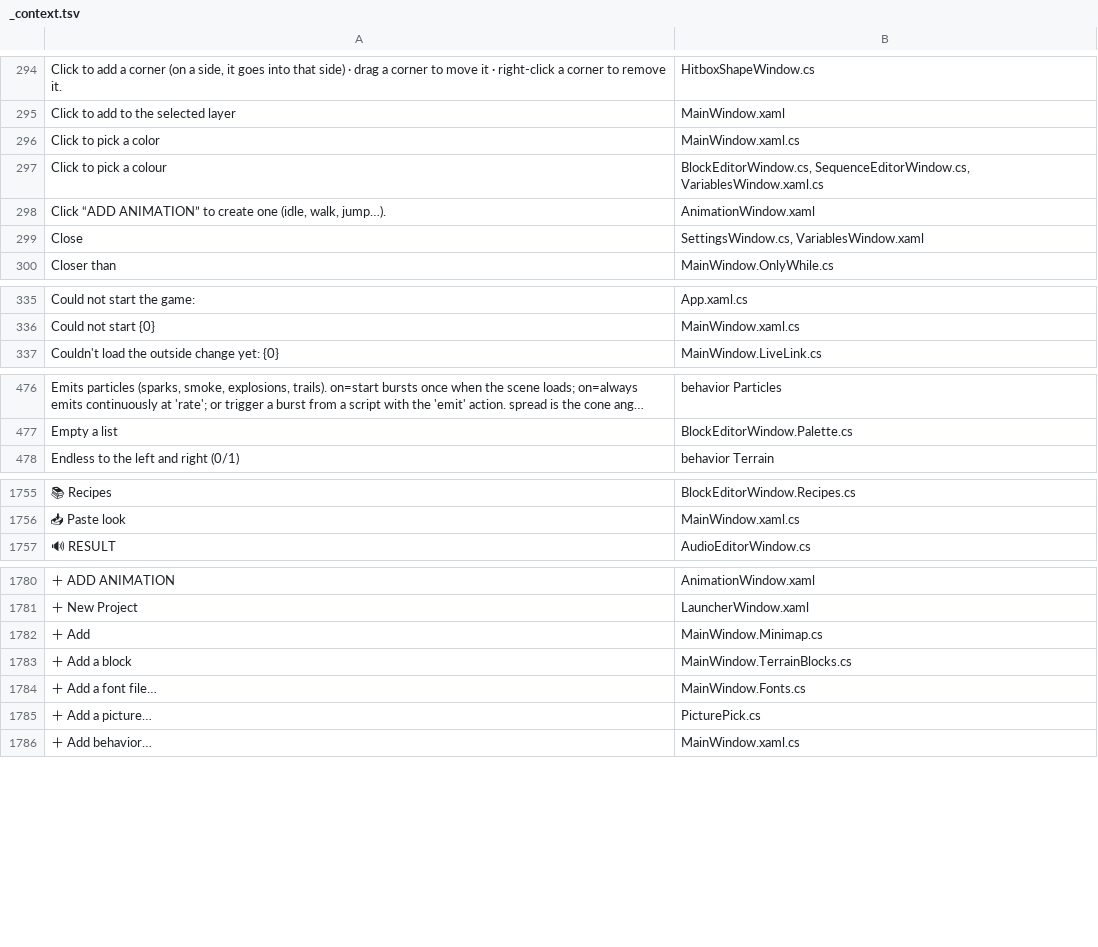
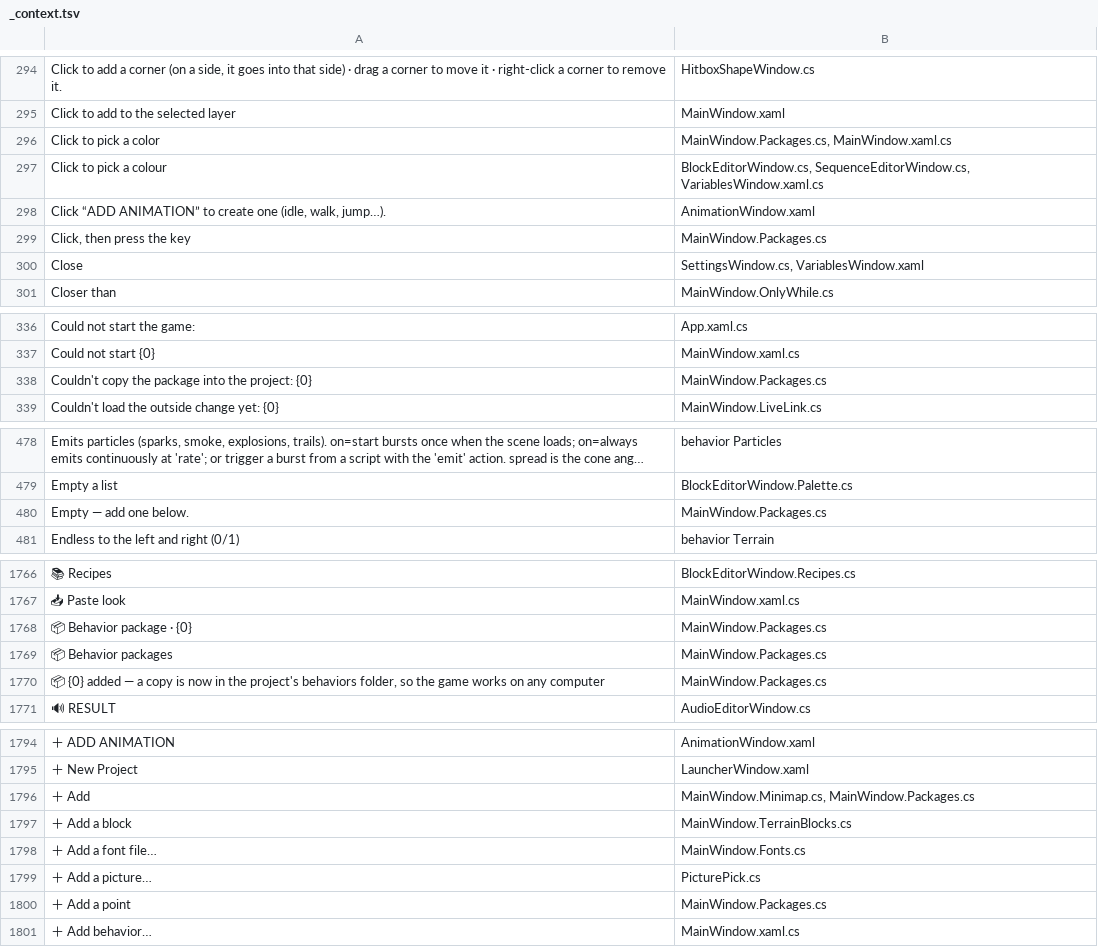
Before and after one commit to tarl3s/EasyEngine, a TSV file: Lang/_context.tsv, drawn as a sheet; only a part is shown, gaps mark what is left out; long unchanged cells end in …; addresses are those after the commit; the diff covers the shown part only; the diff names each change by its address in the sheet, - before the commit and + after, or states it on an @@ line.

```diff
--- a/Lang/_context.tsv
+++ b/Lang/_context.tsv
-B296: MainWindow.xaml.cs
+B296: MainWindow.Packages.cs, MainWindow.xaml.cs
+row 299: Click, then press the key | MainWindow.Packages.cs
+row 338: Couldn't copy the package into the project: {0} | MainWindow.Packages.cs
+row 480: Empty — add one below. | MainWindow.Packages.cs
+row 1768: 📦 Behavior package · {0} | MainWindow.Packages.cs
+row 1769: 📦 Behavior packages | MainWindow.Packages.cs
+row 1770: 📦 {0} added — a copy is now in the project's behaviors folder, so the game works on any computer | MainWindow.Packages.cs
-B1796: MainWindow.Minimap.cs
+B1796: MainWindow.Minimap.cs, MainWindow.Packages.cs
+row 1800: ＋ Add a point | MainWindow.Packages.cs
```
Also changed, not shown: 8 added rows and 4 edited cells elsewhere in this file, 34 other files.
